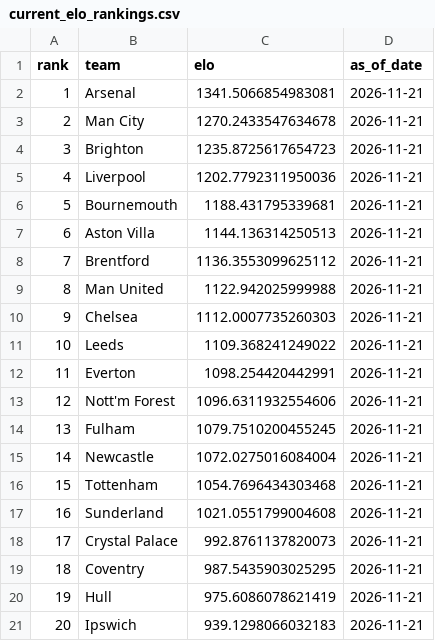
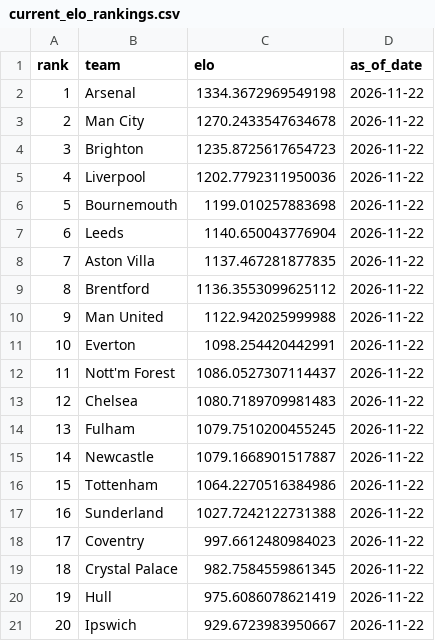
Before and after one commit to schwill2018/premiere-league-elo, a CSV file: current_elo_rankings.csv, drawn as a sheet.

```diff
--- a/current_elo_rankings.csv
+++ b/current_elo_rankings.csv
@@ -1,21 +1,21 @@
 rank,team,elo,as_of_date
-1,Arsenal,1341.5066854983081,2026-11-21
-2,Man City,1270.2433547634678,2026-11-21
-3,Brighton,1235.8725617654723,2026-11-21
-4,Liverpool,1202.7792311950036,2026-11-21
-5,Bournemouth,1188.431795339681,2026-11-21
-6,Aston Villa,1144.136314250513,2026-11-21
-7,Brentford,1136.3553099625112,2026-11-21
-8,Man United,1122.942025999988,2026-11-21
-9,Chelsea,1112.0007735260303,2026-11-21
-10,Leeds,1109.368241249022,2026-11-21
-11,Everton,1098.254420442991,2026-11-21
-12,Nott'm Forest,1096.6311932554606,2026-11-21
-13,Fulham,1079.7510200455245,2026-11-21
-14,Newcastle,1072.0275016084004,2026-11-21
-15,Tottenham,1054.7696434303468,2026-11-21
-16,Sunderland,1021.0551799004608,2026-11-21
-17,Crystal Palace,992.8761137820073,2026-11-21
-18,Coventry,987.5435903025295,2026-11-21
-19,Hull,975.6086078621419,2026-11-21
-20,Ipswich,939.1298066032183,2026-11-21
+1,Arsenal,1334.3672969549198,2026-11-22
+2,Man City,1270.2433547634678,2026-11-22
+3,Brighton,1235.8725617654723,2026-11-22
+4,Liverpool,1202.7792311950036,2026-11-22
+5,Bournemouth,1199.010257883698,2026-11-22
+6,Leeds,1140.650043776904,2026-11-22
+7,Aston Villa,1137.467281877835,2026-11-22
+8,Brentford,1136.3553099625112,2026-11-22
+9,Man United,1122.942025999988,2026-11-22
+10,Everton,1098.254420442991,2026-11-22
+11,Nott'm Forest,1086.0527307114437,2026-11-22
+12,Chelsea,1080.7189709981483,2026-11-22
+13,Fulham,1079.7510200455245,2026-11-22
+14,Newcastle,1079.1668901517887,2026-11-22
+15,Tottenham,1064.2270516384986,2026-11-22
+16,Sunderland,1027.7242122731388,2026-11-22
+17,Coventry,997.6612480984023,2026-11-22
+18,Crystal Palace,982.7584559861345,2026-11-22
+19,Hull,975.6086078621419,2026-11-22
+20,Ipswich,929.6723983950667,2026-11-22
```
Also changed, not shown: daily_projections.csv, data/premier_league_matches.csv, 6 other files.
